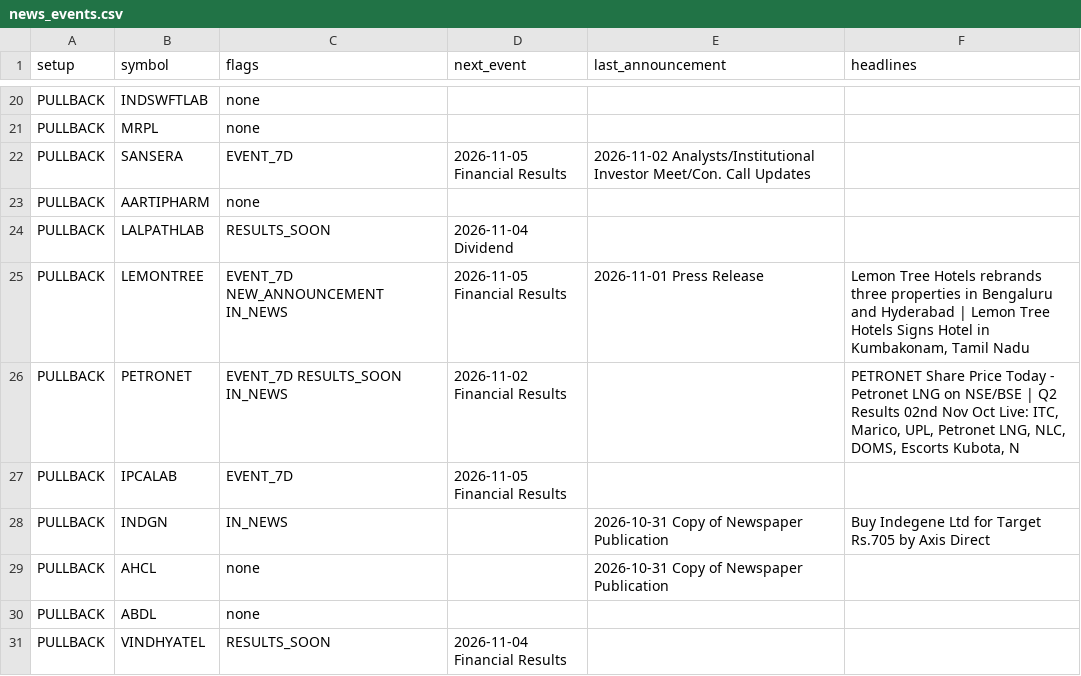
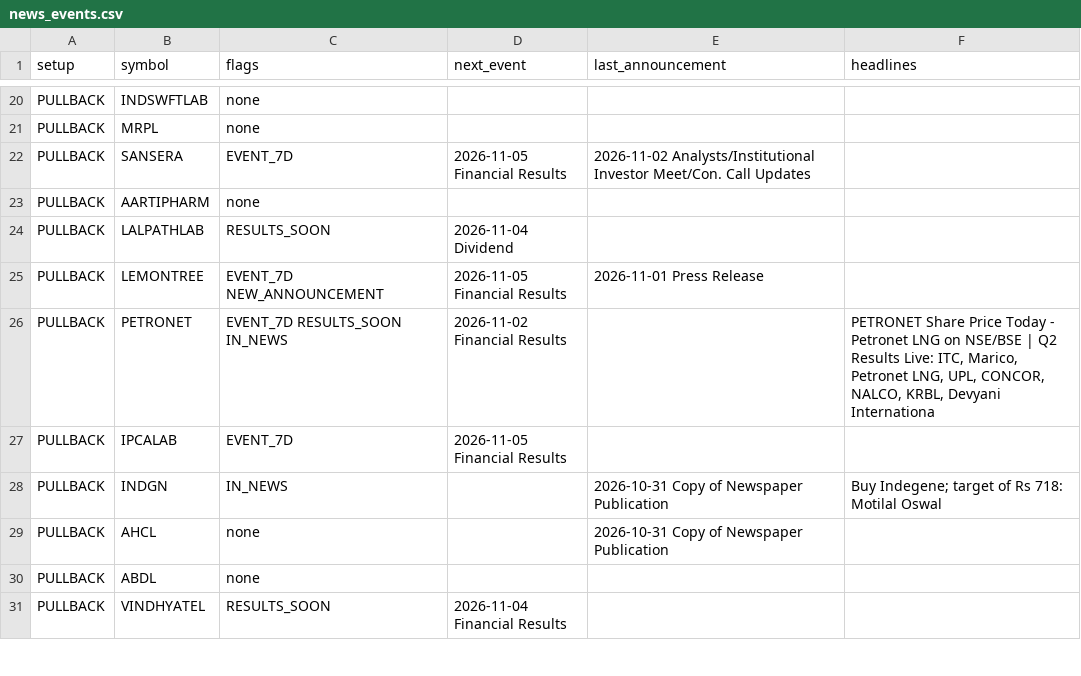
Before and after one commit to sufikipl-ops/swing-auto, a CSV file: docs/news_events.csv, drawn as a sheet; only a part is shown, gaps mark what is left out; the diff covers the shown part only.

```diff
--- a/docs/news_events.csv
+++ b/docs/news_events.csv
@@ -24,6 +24,6 @@ PULLBACK,AARTIPHARM,none,,,
 PULLBACK,LALPATHLAB,RESULTS_SOON,2026-11-04 Dividend,,
-PULLBACK,LEMONTREE,EVENT_7D NEW_ANNOUNCEMENT IN_NEWS,2026-11-05 Financial Results,2026-11-01 Press Release,"Lemon Tree Hotels rebrands three properties in Bengaluru and Hyderabad | Lemon Tree Hotels Signs Hotel in Kumbakonam, Tamil Nadu"
-PULLBACK,PETRONET,EVENT_7D RESULTS_SOON IN_NEWS,2026-11-02 Financial Results,,"PETRONET Share Price Today - Petronet LNG on NSE/BSE | Q2 Results 02nd Nov Oct Live: ITC, Marico, UPL, Petronet LNG, NLC, DOMS, Escorts Kubota, N"
+PULLBACK,LEMONTREE,EVENT_7D NEW_ANNOUNCEMENT,2026-11-05 Financial Results,2026-11-01 Press Release,
+PULLBACK,PETRONET,EVENT_7D RESULTS_SOON IN_NEWS,2026-11-02 Financial Results,,"PETRONET Share Price Today - Petronet LNG on NSE/BSE | Q2 Results Live: ITC, Marico, Petronet LNG, UPL, CONCOR, NALCO, KRBL, Devyani Internationa"
 PULLBACK,IPCALAB,EVENT_7D,2026-11-05 Financial Results,,
-PULLBACK,INDGN,IN_NEWS,,2026-10-31 Copy of Newspaper Publication,Buy Indegene Ltd for Target Rs.705 by Axis Direct
+PULLBACK,INDGN,IN_NEWS,,2026-10-31 Copy of Newspaper Publication,Buy Indegene; target of Rs 718: Motilal Oswal
 PULLBACK,AHCL,none,,2026-10-31 Copy of Newspaper Publication,
```
Also changed, not shown: 12 edited cells elsewhere in this file, out/news_events.csv, 7 other files.
